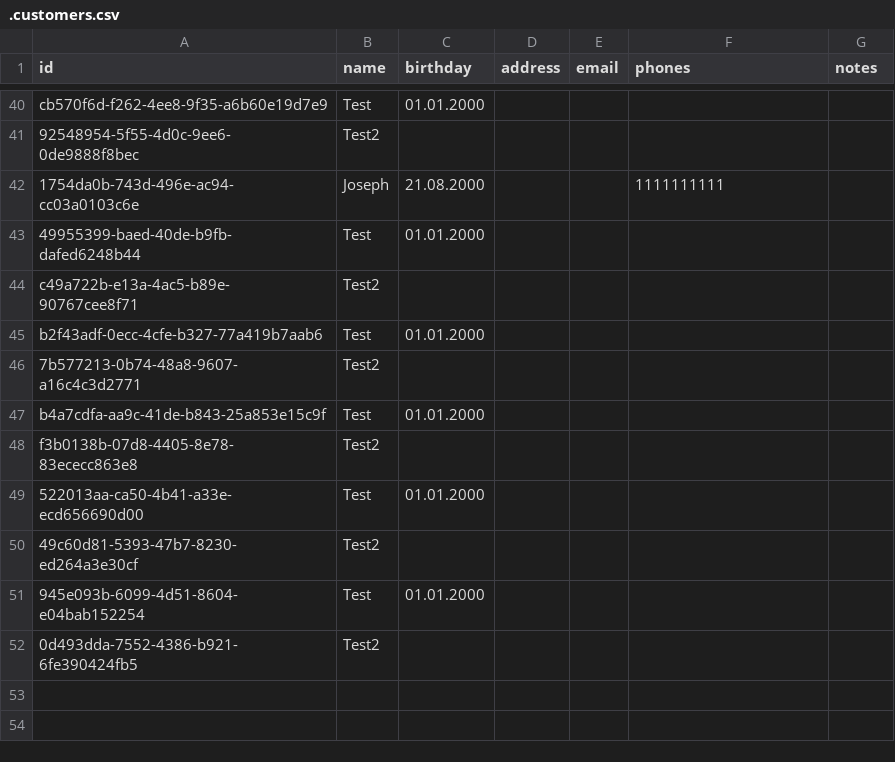
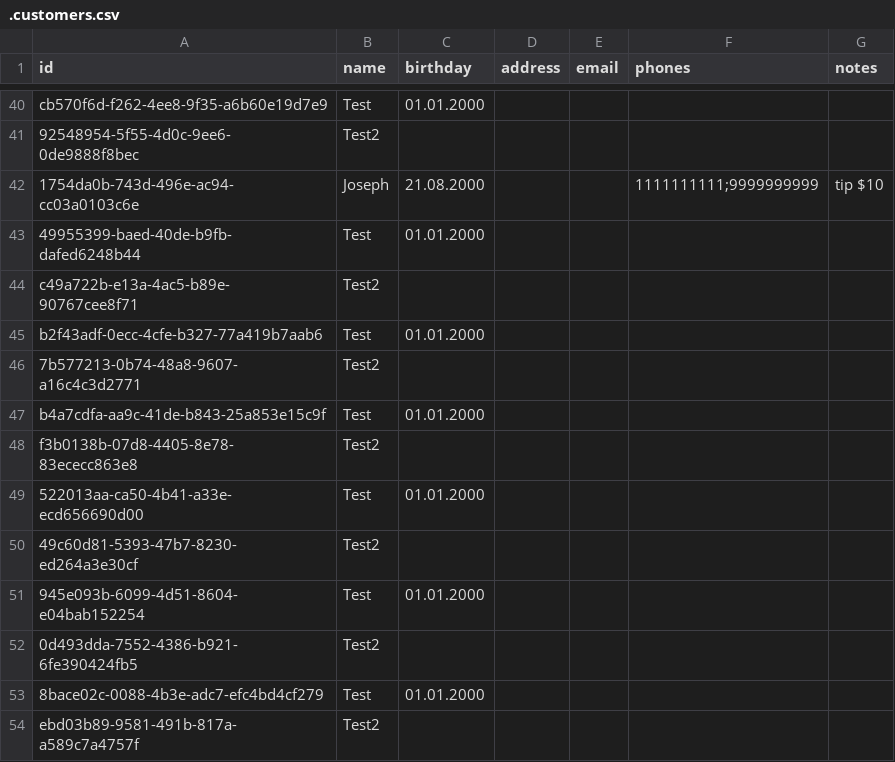
Before and after one commit to Jozeph555/Chef-s_Book, a CSV file: .customers.csv, drawn as a sheet; only a part is shown, gaps mark what is left out.

```diff
--- a/.customers.csv
+++ b/.customers.csv
@@ -41,3 +41,3 @@ cb570f6d-f262-4ee8-9f35-a6b60e19d7e9,Test,01.01.2000,,,,
 92548954-5f55-4d0c-9ee6-0de9888f8bec,Test2,,,,,
-1754da0b-743d-496e-ac94-cc03a0103c6e,Joseph,21.08.2000,,,1111111111,
+1754da0b-743d-496e-ac94-cc03a0103c6e,Joseph,21.08.2000,,,1111111111;9999999999,tip $10
 49955399-baed-40de-b9fb-dafed6248b44,Test,01.01.2000,,,,
@@ -52 +52,3 @@ f3b0138b-07d8-4405-8e78-83ececc863e8,Test2,,,,,
 0d493dda-7552-4386-b921-6fe390424fb5,Test2,,,,,
+8bace02c-0088-4b3e-adc7-efc4bd4cf279,Test,01.01.2000,,,,
+ebd03b89-9581-491b-817a-a589c7a4757f,Test2,,,,,
```
Also changed, not shown: .bookings.csv, 3 other files.
